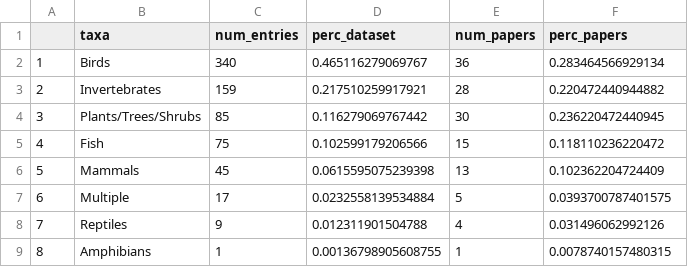
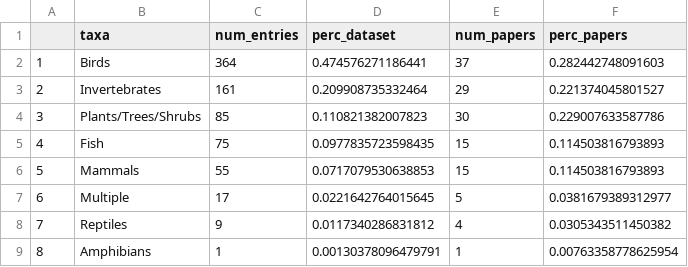
Before and after one commit to hovisci/MCBD, a CSV file: results/survey3_summary_number_taxa.csv, drawn as a sheet.

```diff
--- a/results/survey3_summary_number_taxa.csv
+++ b/results/survey3_summary_number_taxa.csv
@@ -1,9 +1,9 @@
 "","taxa","num_entries","perc_dataset","num_papers","perc_papers"
-"1","Birds",340,0.465116279069767,36,0.283464566929134
-"2","Invertebrates",159,0.217510259917921,28,0.220472440944882
-"3","Plants/Trees/Shrubs",85,0.116279069767442,30,0.236220472440945
-"4","Fish",75,0.102599179206566,15,0.118110236220472
-"5","Mammals",45,0.0615595075239398,13,0.102362204724409
-"6","Multiple",17,0.0232558139534884,5,0.0393700787401575
-"7","Reptiles",9,0.012311901504788,4,0.031496062992126
-"8","Amphibians",1,0.00136798905608755,1,0.0078740157480315
+"1","Birds",364,0.474576271186441,37,0.282442748091603
+"2","Invertebrates",161,0.209908735332464,29,0.221374045801527
+"3","Plants/Trees/Shrubs",85,0.110821382007823,30,0.229007633587786
+"4","Fish",75,0.0977835723598435,15,0.114503816793893
+"5","Mammals",55,0.0717079530638853,15,0.114503816793893
+"6","Multiple",17,0.0221642764015645,5,0.0381679389312977
+"7","Reptiles",9,0.0117340286831812,4,0.0305343511450382
+"8","Amphibians",1,0.00130378096479791,1,0.00763358778625954
```
Also changed, not shown: issues/dataFixes/KellySppCompEntryAdd.csv, results/maj_effect.csv, 16 other files.
